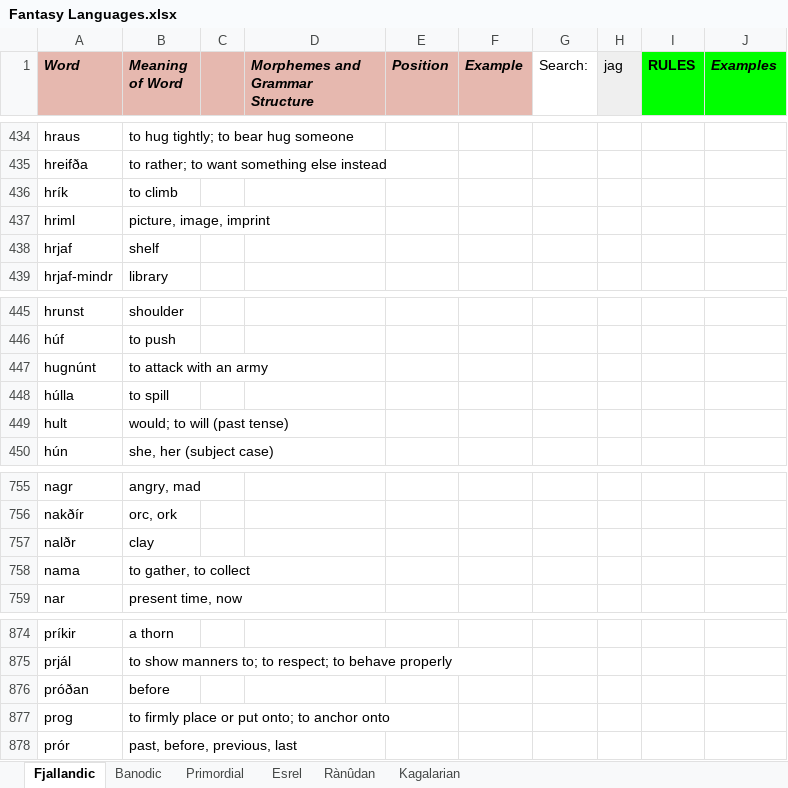
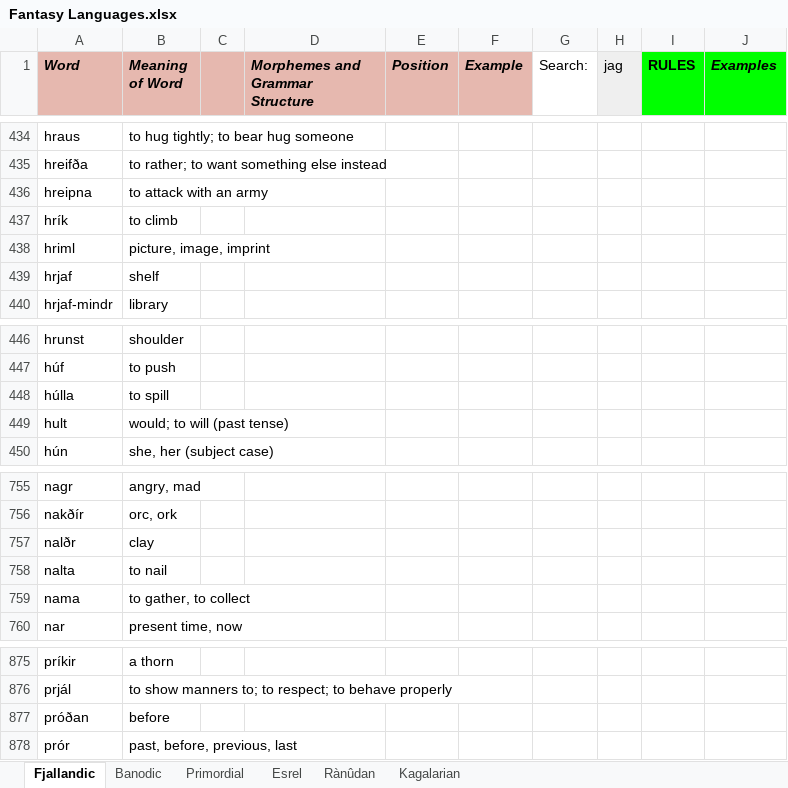
Before and after one commit to Oneo64/Auldworlde, an Excel workbook: Conlangs/Fantasy Languages.xlsx, sheet Fjallandic, drawn as a sheet; only a part is shown, gaps mark what is left out; values as stored, in another font and other column widths than the file's, no borders; charts and pictures not drawn; removed rows and columns are numbered as before the commit, all else as after; the diff names each change by its address in the sheet, - before the commit and + after, or states it on an @@ line.

Commit message:
Update Fantasy Languages.xlsx

```diff
--- a/Conlangs/Fantasy Languages.xlsx (sheet Fjallandic)
+++ b/Conlangs/Fantasy Languages.xlsx (sheet Fjallandic)
+row 436: hreipna | to attack with an army
-row 447: hugnúnt | to attack with an army
+row 758: nalta | to nail
-row 877: prog | to firmly place or put onto; to anchor onto
```
